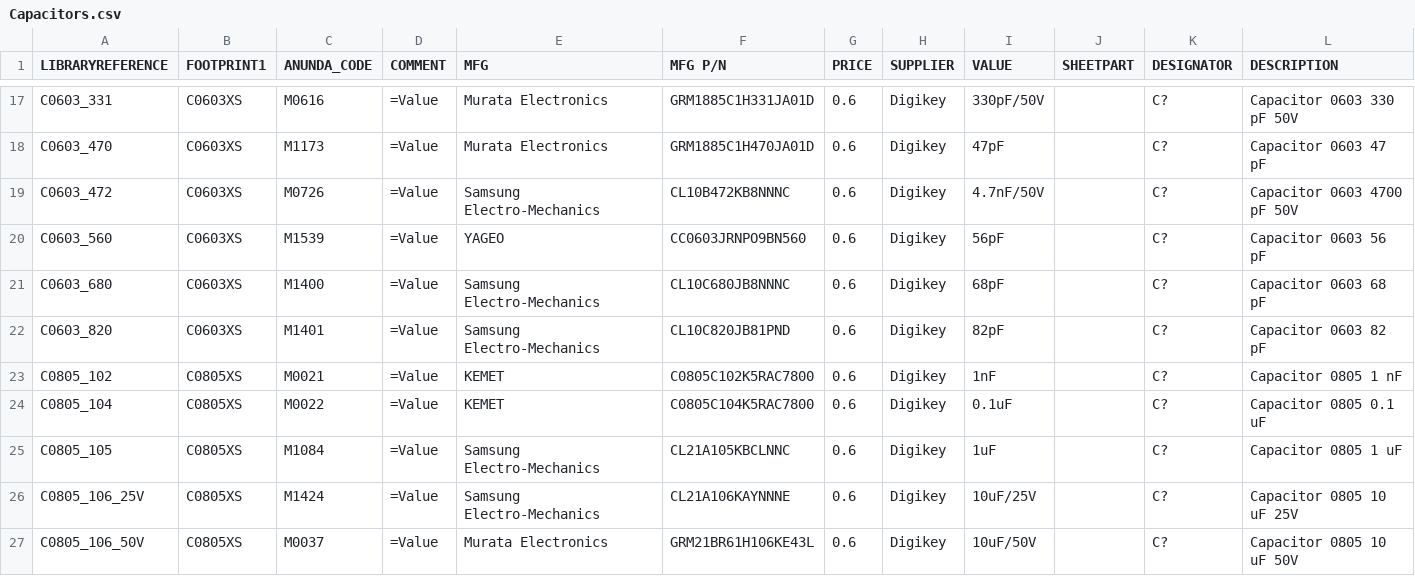
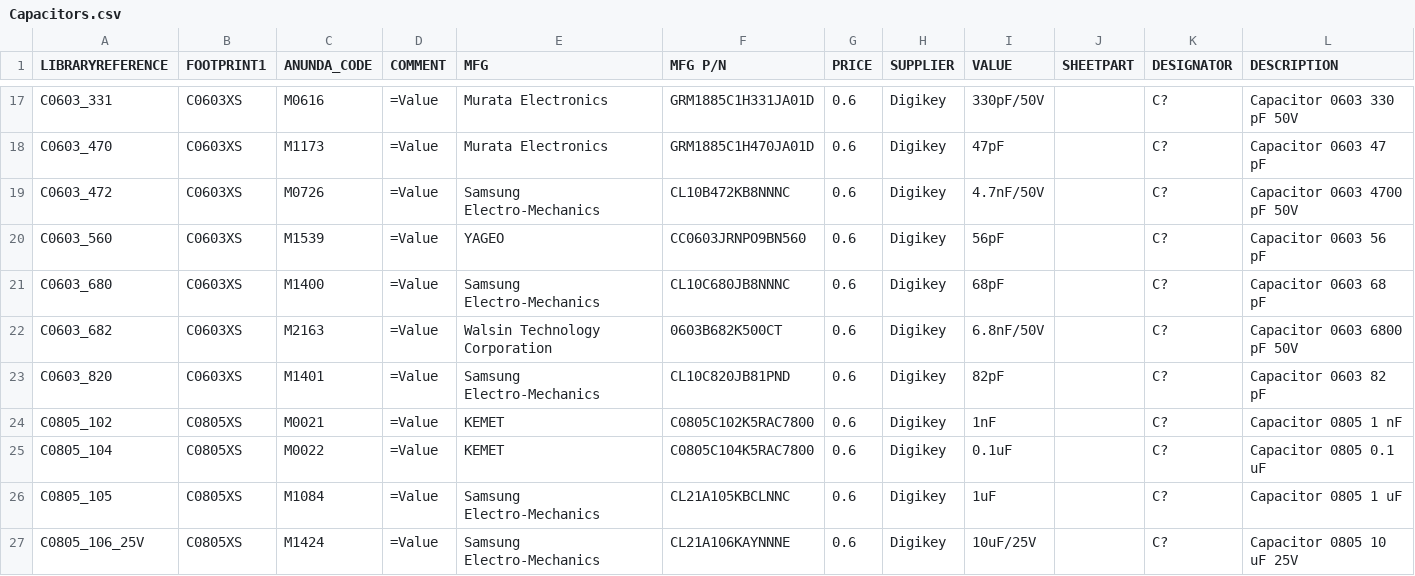
Before and after one commit to supawat593/myAltium_lib, a CSV file: Capacitors.csv, drawn as a sheet; only a part is shown, gaps mark what is left out; the shorter side is filled out with more unchanged rows.

Commit message:
add component capacitor smd 0603 6.8 nF 50V

```diff
--- a/Capacitors.csv
+++ b/Capacitors.csv
@@ -21,2 +21,3 @@
 "C0603_680","C0603XS","M1400","=Value","Samsung Electro-Mechanics","CL10C680JB8NNNC","0.6","Digikey","68pF","","C?","Capacitor 0603 68 pF"
+"C0603_682","C0603XS","M2163","=Value","Walsin Technology Corporation","0603B682K500CT","0.6","Digikey","6.8nF/50V","","C?","Capacitor 0603 6800 pF 50V"
 "C0603_820","C0603XS","M1401","=Value","Samsung Electro-Mechanics","CL10C820JB81PND","0.6","Digikey","82pF","","C?","Capacitor 0603 82 pF"
```
Also changed, not shown: Transistor.csv, myIOT_lib.csv, 8 other files.
